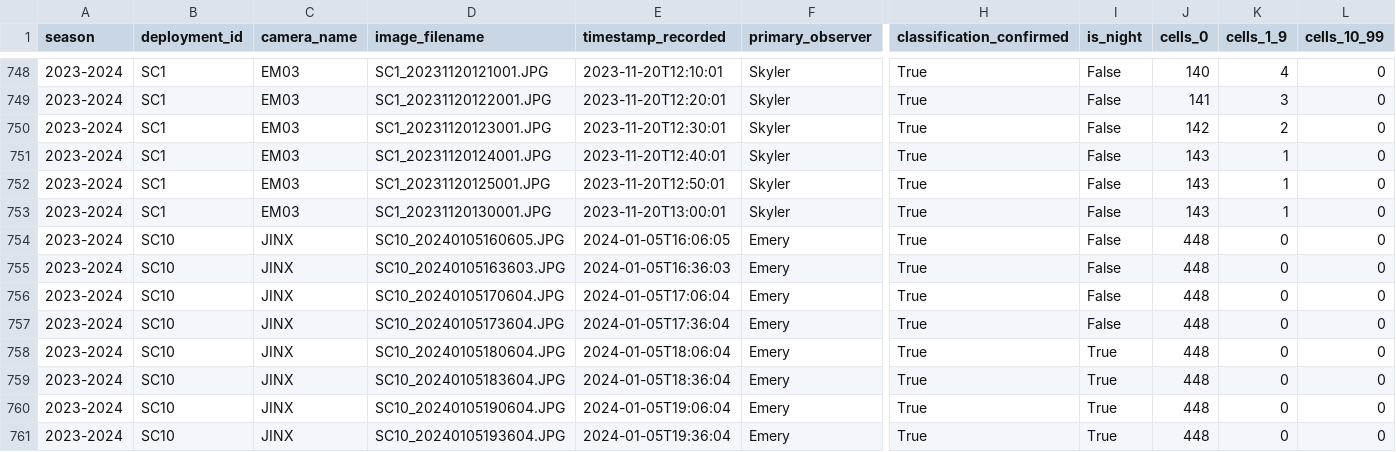
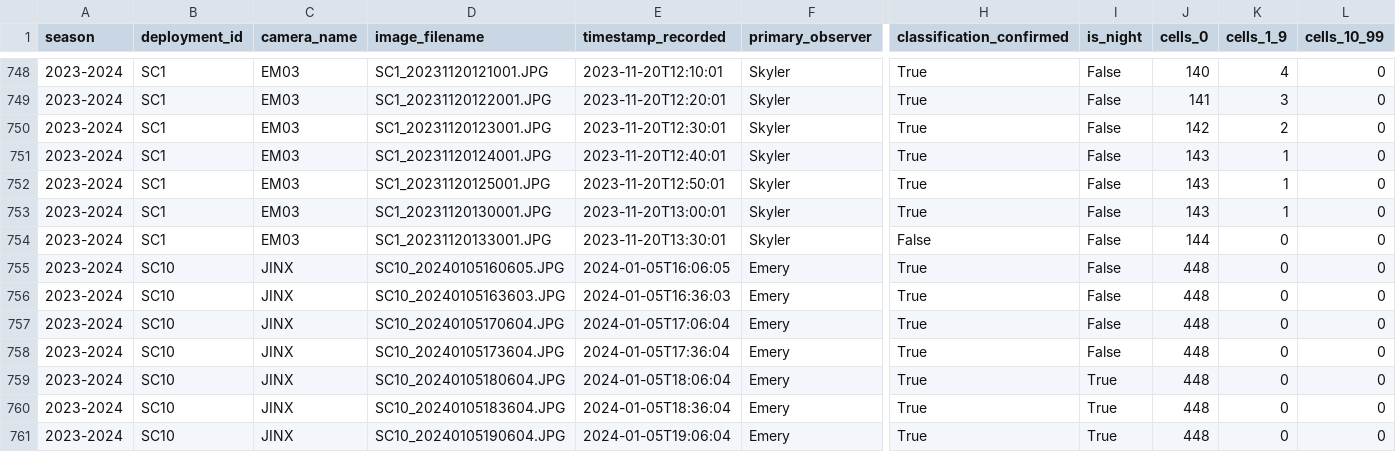
Before and after one commit to kylenessen/monarch-wind-light-manuscript, a CSV file: data/release/classifications.csv, drawn as a sheet; only a part is shown, gaps mark what is left out; the shorter side is filled out with more unchanged rows; rows hold the shown columns only; the diff names each change by its address in the sheet, - before the commit and + after, or states it on an @@ line.

```diff
--- a/data/release/classifications.csv
+++ b/data/release/classifications.csv
+row 754: 2023-2024 | SC1 | EM03 | SC1_20231120133001.JPG | 2023-11-20T13:30:01 | Skyler | False | False | 144 | 0 | 0
```
Also changed, not shown: data/release/data_dictionary.csv, 9 other files.
